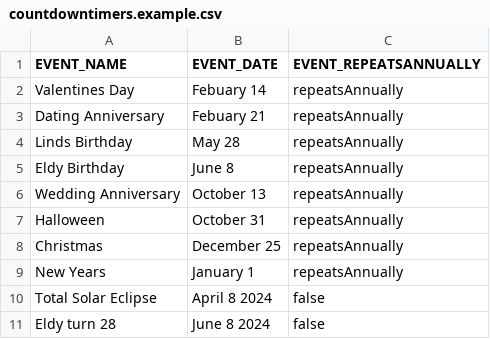
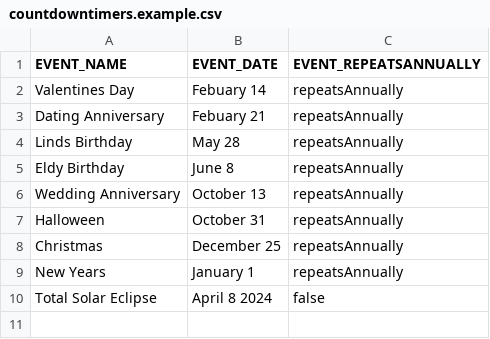
Before and after one commit to eldarhasandwich/eldy-react-mirror, a CSV file: config/countdowntimers.example.csv, drawn as a sheet; the diff names each change by its address in the sheet, - before the commit and + after, or states it on an @@ line.

```diff
--- a/config/countdowntimers.example.csv
+++ b/config/countdowntimers.example.csv
-row 11: Eldy turn 28 | June 8 2024 | false
```
Also changed, not shown: 5 other files.
